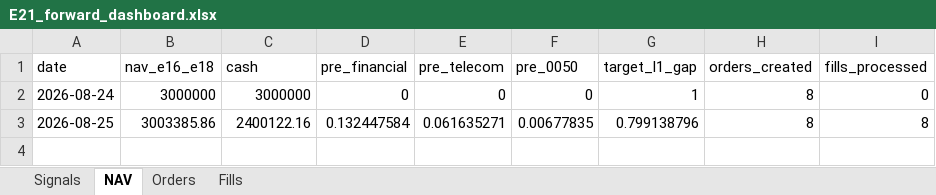
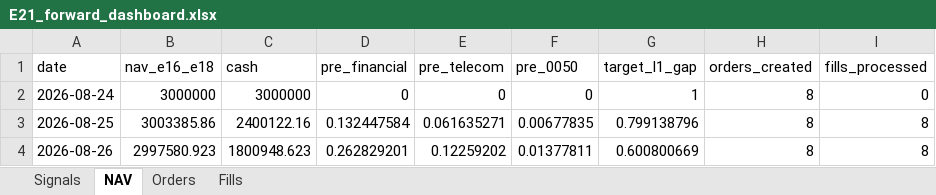
Before and after one commit to megasoma12002/v412d-data-bridge, an Excel workbook: forward/e21/E21_forward_dashboard.xlsx, sheet NAV, drawn as a sheet; values as stored, in another font and other column widths than the file's, no borders; the diff names each change by its address in the sheet, - before the commit and + after, or states it on an @@ line.

```diff
--- a/forward/e21/E21_forward_dashboard.xlsx (sheet NAV)
+++ b/forward/e21/E21_forward_dashboard.xlsx (sheet NAV)
+row 4: 2026-08-26 | 2997580.923 | 1800948.623 | 0.262829201 | 0.12259202 | 0.01377811 | 0.600800669 | 8 | 8
```
Also changed, not shown: sheet Fills, sheet Orders, sheet Signals, 40 other files.
